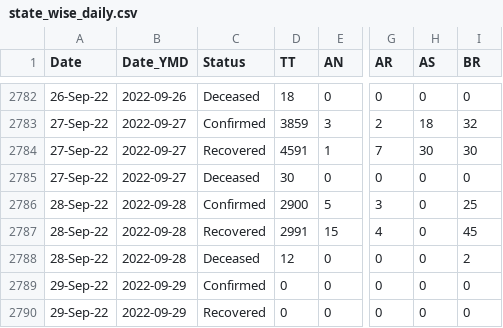
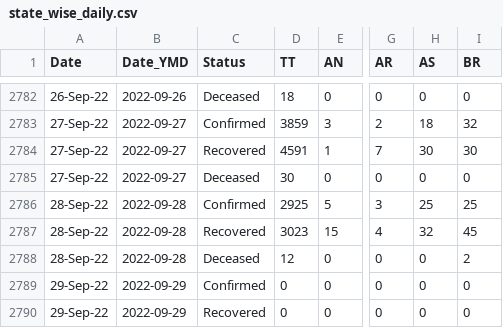
Before and after one commit to datakind-blr/covid19bharat_data, a CSV file: csv/latest/state_wise_daily.csv, drawn as a sheet; only a part is shown, gaps mark what is left out; the diff names each change by its address in the sheet, - before the commit and + after, or states it on an @@ line.

Commit message:
data updated on - Thu Sep 29 17:51:24 IST 2022

```diff
--- a/csv/latest/state_wise_daily.csv
+++ b/csv/latest/state_wise_daily.csv
-D2786 (TT): 2900
+D2786 (TT): 2925
-H2786 (AS): 0
+H2786 (AS): 25
-D2787 (TT): 2991
+D2787 (TT): 3023
-H2787 (AS): 0
+H2787 (AS): 32
```
Also changed, not shown: csv/latest/district_wise.csv, csv/latest/state_wise.csv, 11 other files.
